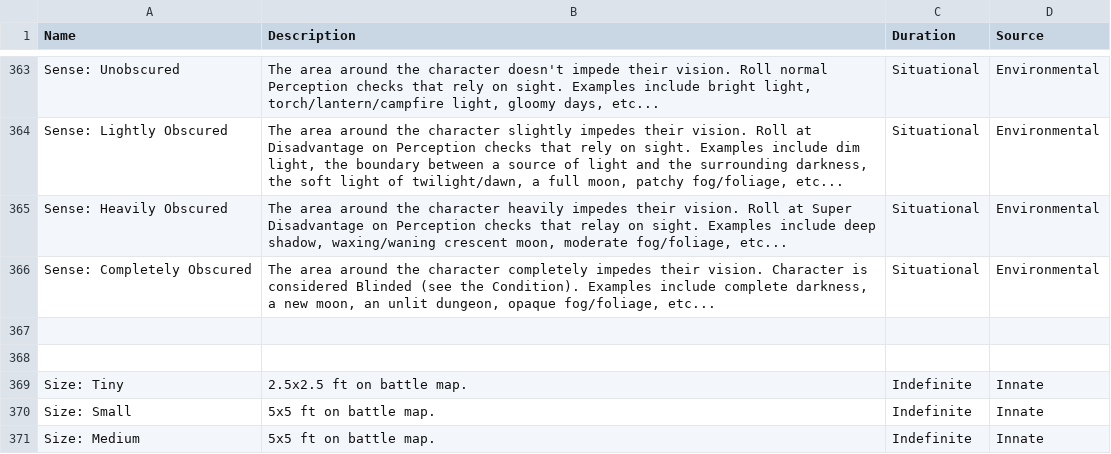
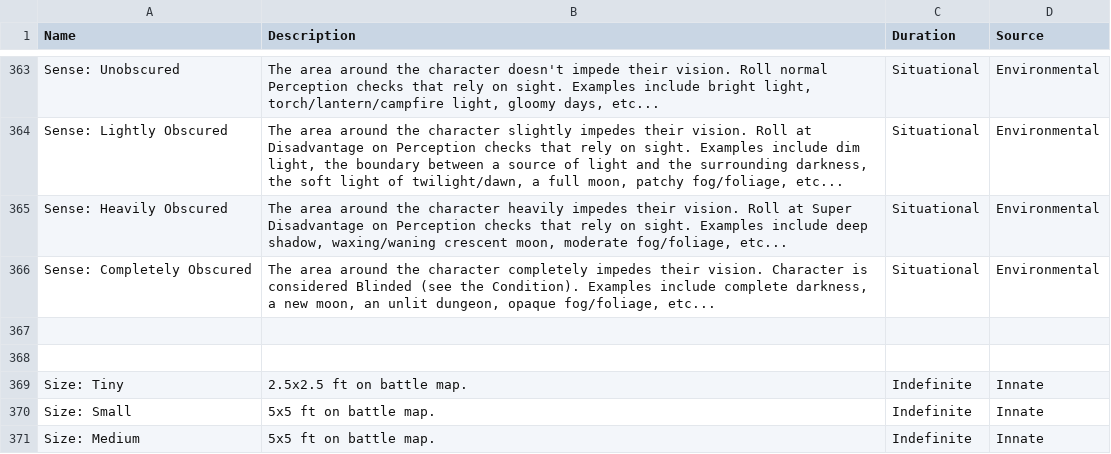
Before and after one commit to JackDanna/FogentRoleplayTemplate, a CSV file: Data/Effect/NarrativeEffect.csv, drawn as a sheet; only a part is shown, gaps mark what is left out.

Commit message:
typo fixing

```diff
--- a/Data/Effect/NarrativeEffect.csv
+++ b/Data/Effect/NarrativeEffect.csv
@@ -364,3 +364,3 @@ Sense: Unobscured,"The area around the character doesn't impede their vision. Ro
 Sense: Lightly Obscured,"The area around the character slightly impedes their vision. Roll at Disadvantage on Perception checks that rely on sight. Examples include dim light, the boundary between a source of light and the surrounding darkness, the soft light of twilight/dawn, a full moon, patchy fog/foliage, etc...",Situational,Environmental
-Sense: Heavily Obscured,"The area around the character heavily impedes their vision. Roll at Super Disadvantage on Perception checks that relay on sight. Examples include deep shadow, waxing/waning crescent moon, moderate fog/foliage, etc...",Situational,Environmental
+Sense: Heavily Obscured,"The area around the character heavily impedes their vision. Roll at Super Disadvantage on Perception checks that rely on sight. Examples include deep shadow, waxing/waning crescent moon, moderate fog/foliage, etc...",Situational,Environmental
 Sense: Completely Obscured,"The area around the character completely impedes their vision. Character is considered Blinded (see the Condition). Examples include complete darkness, a new moon, an unlit dungeon, opaque fog/foliage, etc...",Situational,Environmental
```
Also changed, not shown: 1 other file.
